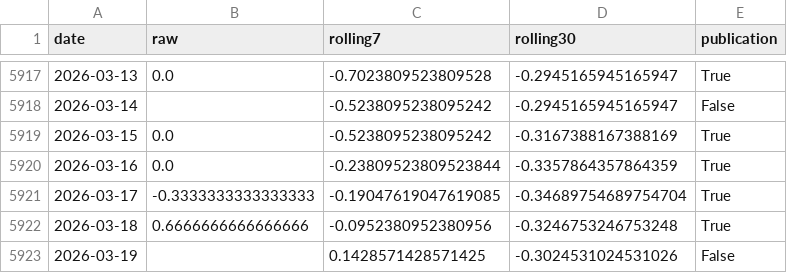
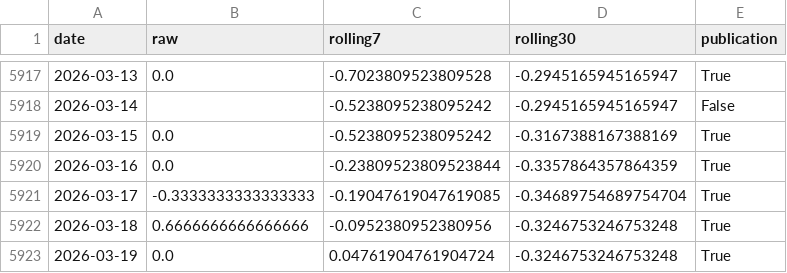
Before and after one commit to yangcy0126/dsi-index-site, a CSV file: data/US.csv, drawn as a sheet; only a part is shown, gaps mark what is left out.

```diff
--- a/data/US.csv
+++ b/data/US.csv
@@ -5922,2 +5922,2 @@
 2026-03-18,0.6666666666666666,-0.0952380952380956,-0.3246753246753248,True
-2026-03-19,,0.1428571428571425,-0.3024531024531026,False
+2026-03-19,0.0,0.04761904761904724,-0.3246753246753248,True
```
Also changed, not shown: data/RU.csv, records/MX.csv, 24 other files.
